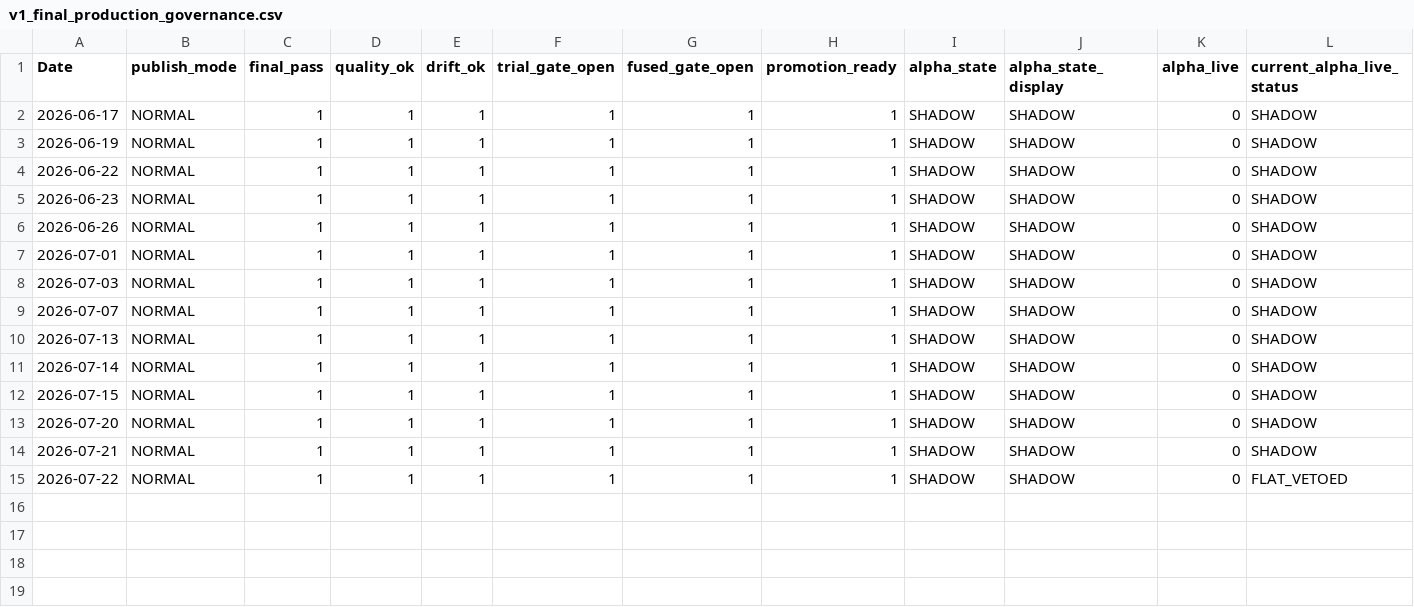
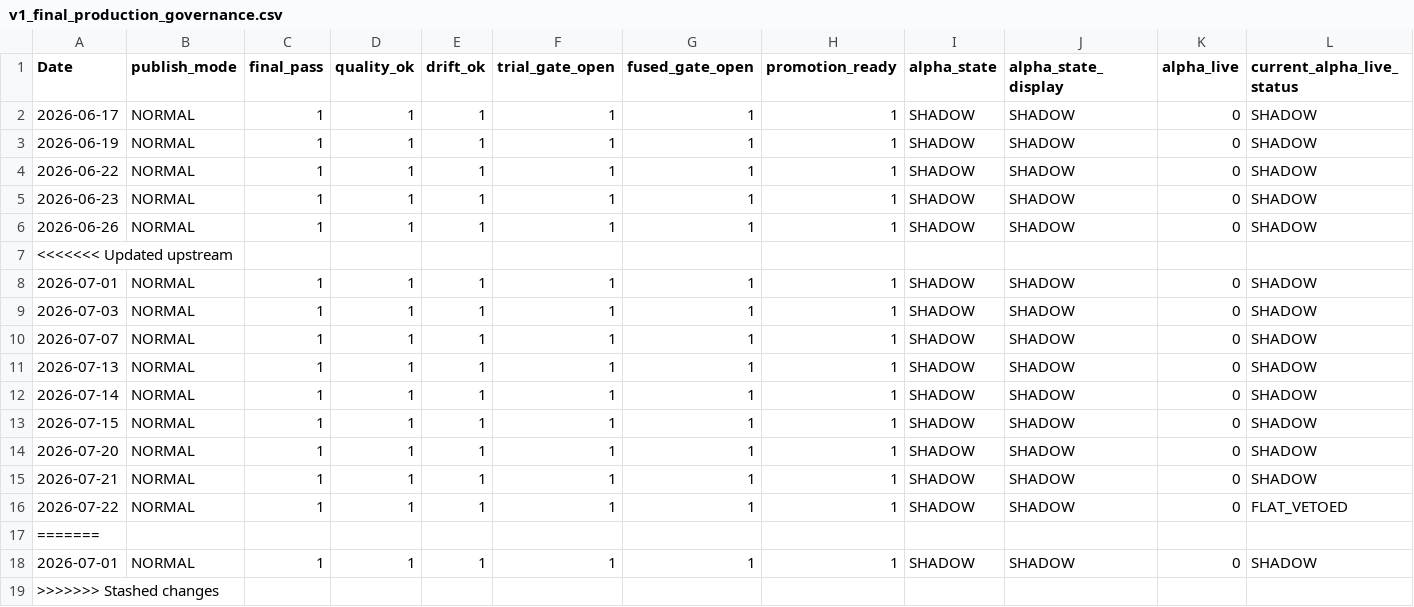
Before and after one commit to salemmorelli1/Price-Call, a CSV file: artifacts_part3_v1/v1_final_production_governance.csv, drawn as a sheet; only a part is shown; rows hold the shown columns only; the diff names each change by its address in the sheet, - before the commit and + after, or states it on an @@ line.

Commit message:
Update v1_final_production_governance.csv

```diff
--- a/artifacts_part3_v1/v1_final_production_governance.csv
+++ b/artifacts_part3_v1/v1_final_production_governance.csv
+row 7: <<<<<<< Updated upstream
+row 17: =======
+row 18: 2026-07-01 | NORMAL | 1 | 1 | 1 | 1 | 1 | 1 | SHADOW | SHADOW | 0 | SHADOW
+row 19: >>>>>>> Stashed changes
```
